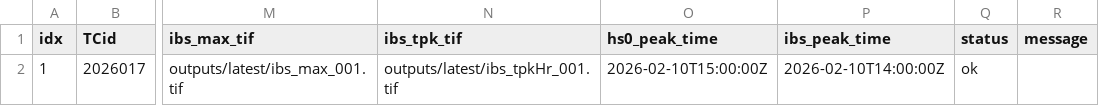
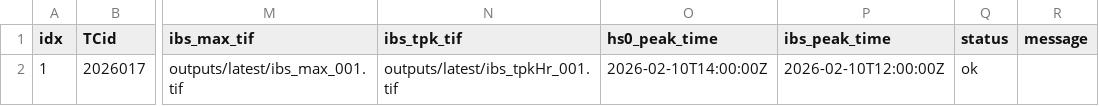
Before and after one commit to JulianOG/cyclone_ocean_waves, a CSV file: outputs/latest/index.csv, drawn as a sheet; only a part is shown, gaps mark what is left out; the diff names each change by its address in the sheet, - before the commit and + after, or states it on an @@ line.

```diff
--- a/outputs/latest/index.csv
+++ b/outputs/latest/index.csv
-O2 (hs0_peak_time): 2026-02-10T15:00:00Z
+O2 (hs0_peak_time): 2026-02-10T14:00:00Z
-P2 (ibs_peak_time): 2026-02-10T14:00:00Z
+P2 (ibs_peak_time): 2026-02-10T12:00:00Z
```
Also changed, not shown: 6 other files.
